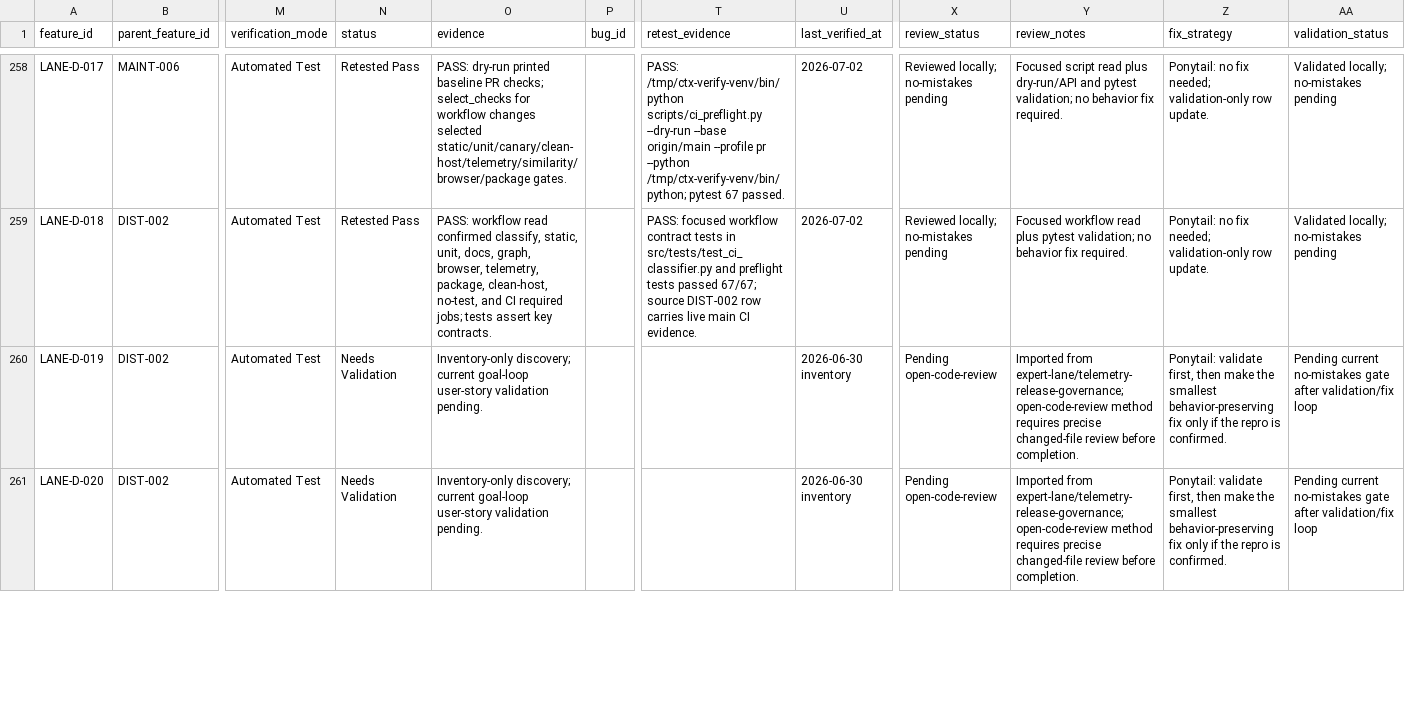
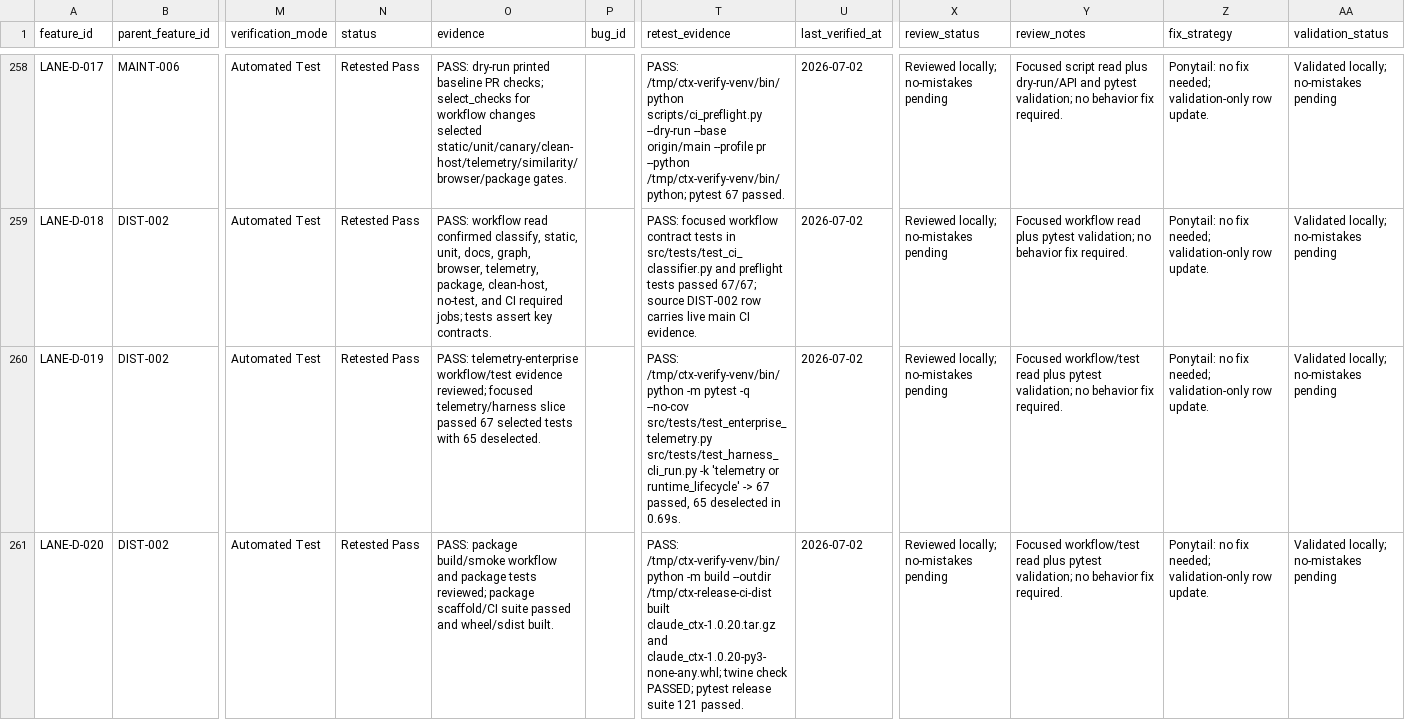
Before and after one commit to primogen/ctx, a CSV file: qa/feature_status.csv, drawn as a sheet; only a part is shown, gaps mark what is left out; the diff covers the shown part only; the diff names each change by its address in the sheet, - before the commit and + after, or states it on an @@ line.

Commit message:
qa: validate release ci tracker rows (#213)
Co-authored-by: Steve Solun <steves@Mac.lan>

```diff
--- a/qa/feature_status.csv
+++ b/qa/feature_status.csv
-N260:N261 (status): Needs Validation
+N260:N261 (status): Retested Pass
-O260 (evidence): Inventory-only discovery; current goal-loop user-story validation pending.
+O260 (evidence): PASS: telemetry-enterprise workflow/test evidence reviewed; focused telemetry/harness slice passed 67 selected tests with 65 deselected.
-T260 (retest_evidence): (empty)
+T260 (retest_evidence): PASS: /tmp/ctx-verify-venv/bin/python -m pytest -q --no-cov src/tests/test_enterprise_telemetry.py src/tests/test_harness_cli_run.py -k 'telemetry or runtime_lifecycle' -> 67 passed, 65 deselected in 0.69s.
-U260:U261 (last_verified_at): 2026-06-30 inventory
+U260:U261 (last_verified_at): 2026-07-02
-X260:X261 (review_status): Pending open-code-review
+X260:X261 (review_status): Reviewed locally; no-mistakes pending
-Y260:Y261 (review_notes): Imported from expert-lane/telemetry-release-governance; open-code-review method requires precise changed-file review before completion.
+Y260:Y261 (review_notes): Focused workflow/test read plus pytest validation; no behavior fix required.
-Z260:Z261 (fix_strategy): Ponytail: validate first, then make the smallest behavior-preserving fix only if the repro is confirmed.
+Z260:Z261 (fix_strategy): Ponytail: no fix needed; validation-only row update.
-AA260:AA261 (validation_status): Pending current no-mistakes gate after validation/fix loop
+AA260:AA261 (validation_status): Validated locally; no-mistakes pending
-O261 (evidence): Inventory-only discovery; current goal-loop user-story validation pending.
+O261 (evidence): PASS: package build/smoke workflow and package tests reviewed; package scaffold/CI suite passed and wheel/sdist built.
-T261 (retest_evidence): (empty)
+T261 (retest_evidence): PASS: /tmp/ctx-verify-venv/bin/python -m build --outdir /tmp/ctx-release-ci-dist built claude_ctx-1.0.20.tar.gz and claude_ctx-1.0.20-py3-none-any.whl; twine check PASSED; pytest release suite 121 passed.
```
Also changed, not shown: 24 edited cells elsewhere in this file.
